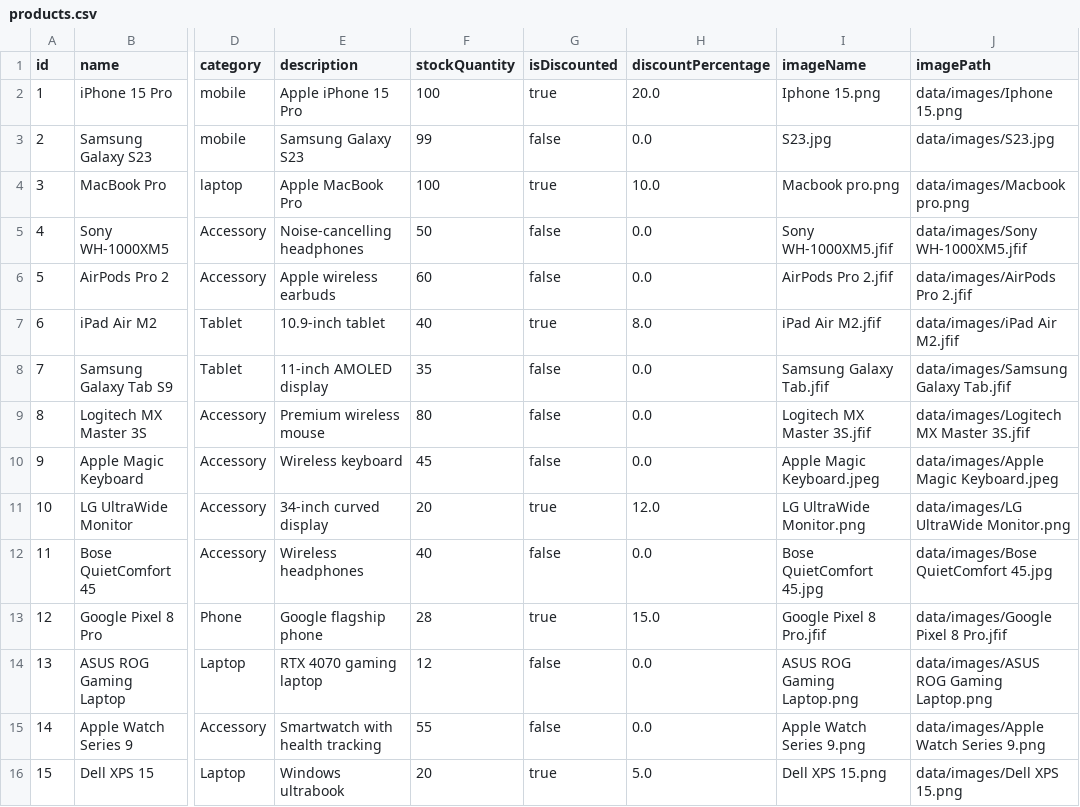
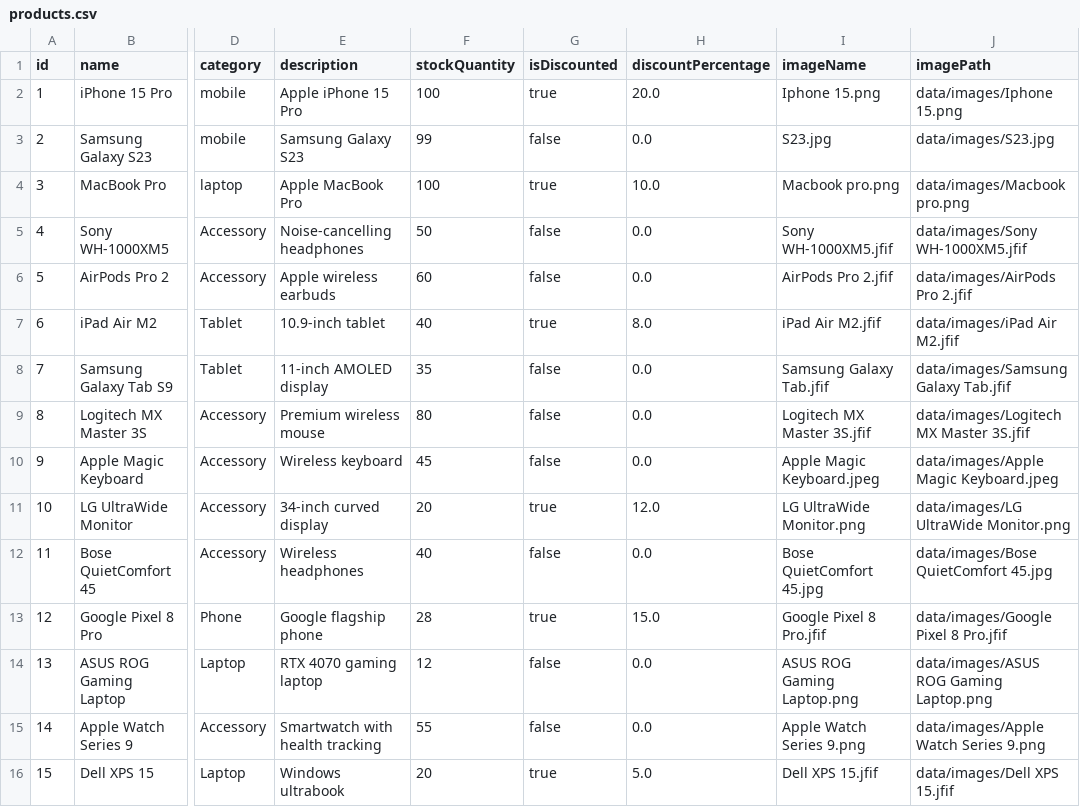
Before and after one commit to keesouwoudba/electronics-shop-java, a CSV file: data/products.csv, drawn as a sheet; only a part is shown, gaps mark what is left out; the diff names each change by its address in the sheet, - before the commit and + after, or states it on an @@ line.

Commit message:
products.csv
Fix

```diff
--- a/data/products.csv
+++ b/data/products.csv
-I16 (imageName): Dell XPS 15.png
+I16 (imageName): Dell XPS 15.jfif
-J16 (imagePath): data/images/Dell XPS 15.png
+J16 (imagePath): data/images/Dell XPS 15.jfif
```
